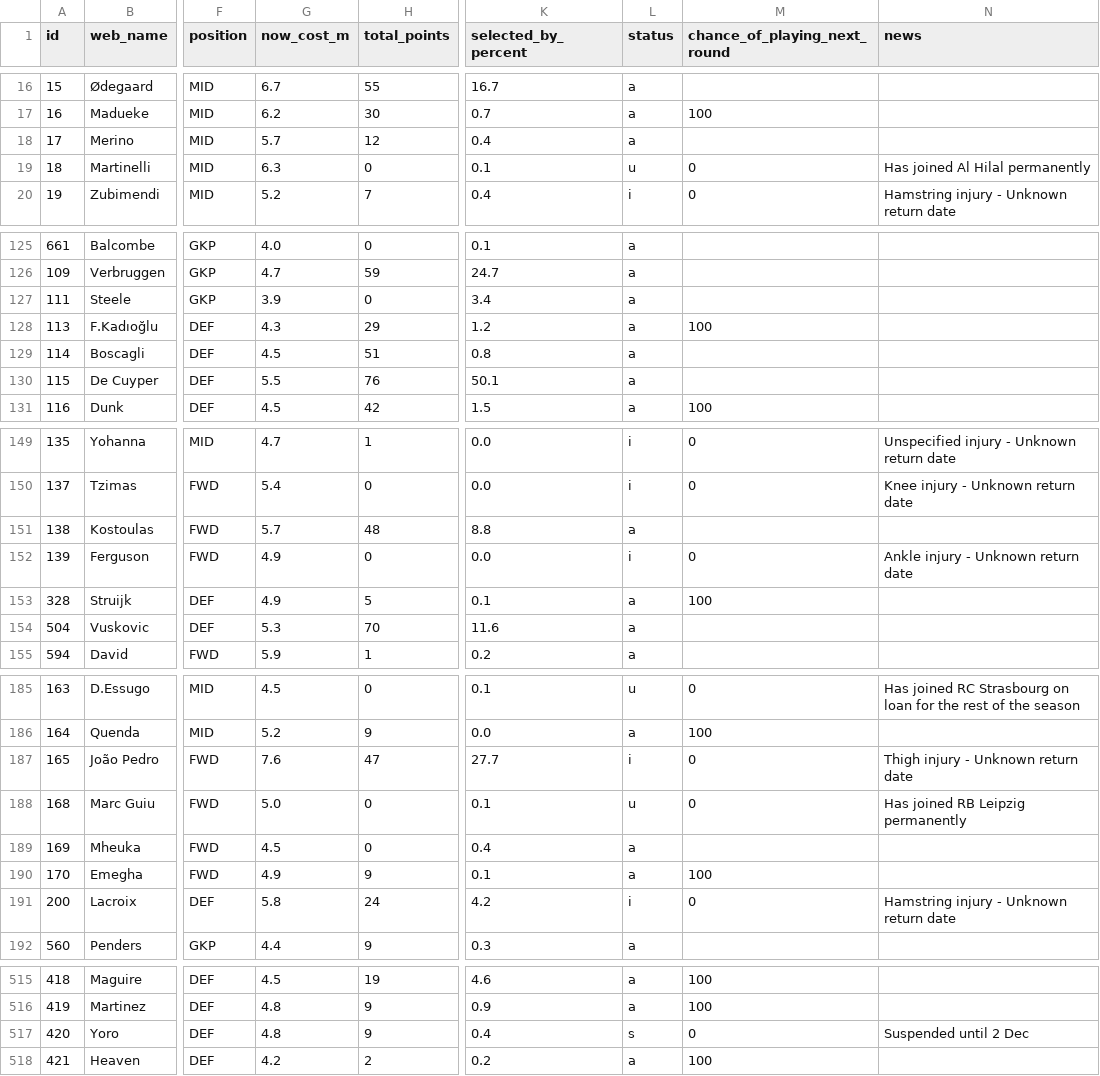
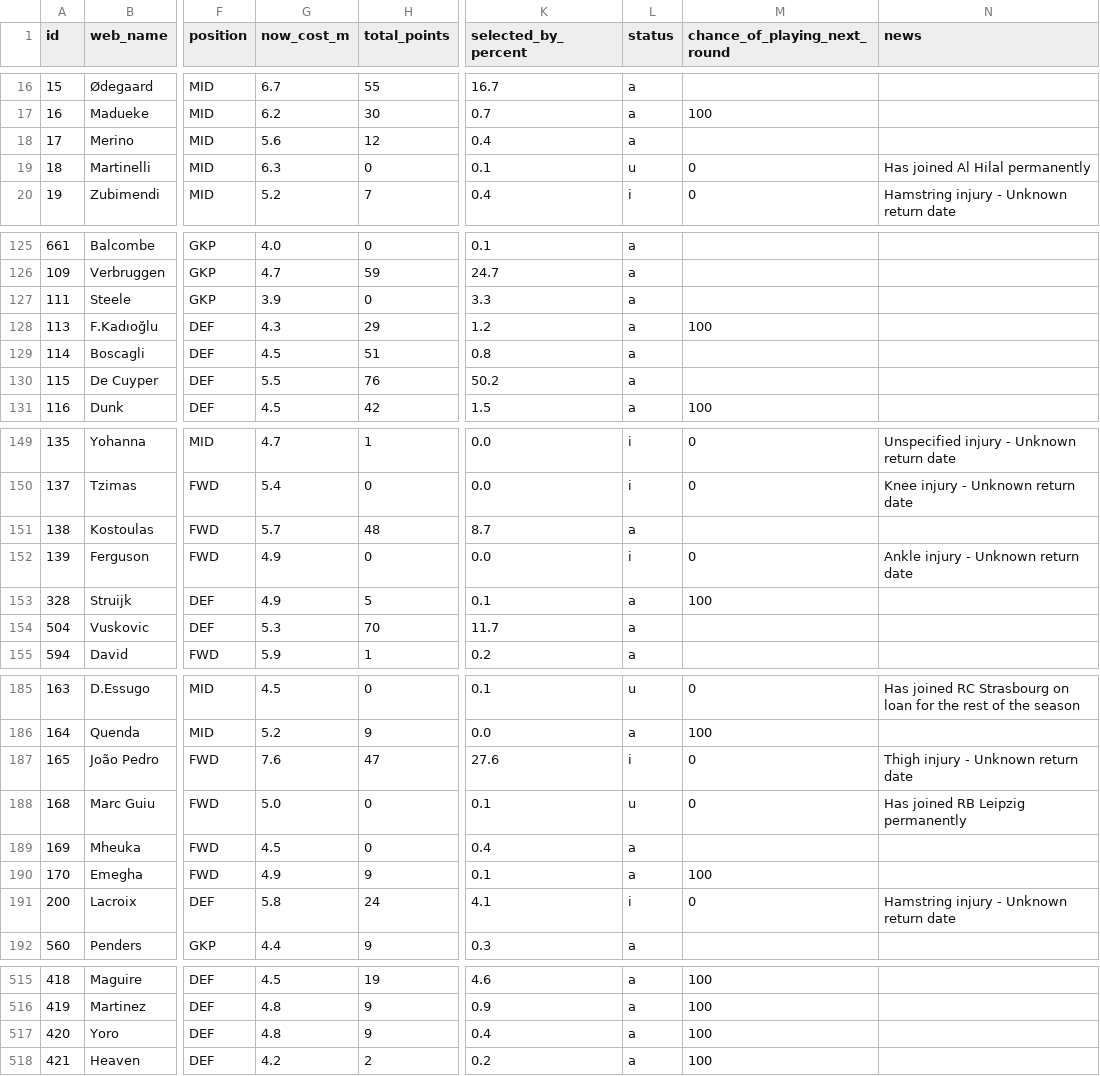
Before and after one commit to vagabondsscrapbook/fpl_data, a CSV file: players.csv, drawn as a sheet; only a part is shown, gaps mark what is left out; the diff covers the shown part only; the diff names each change by its address in the sheet, - before the commit and + after, or states it on an @@ line.

```diff
--- a/players.csv
+++ b/players.csv
-G18 (now_cost_m): 5.7
+G18 (now_cost_m): 5.6
-K127 (selected_by_percent): 3.4
+K127 (selected_by_percent): 3.3
-K130 (selected_by_percent): 50.1
+K130 (selected_by_percent): 50.2
-K151 (selected_by_percent): 8.8
+K151 (selected_by_percent): 8.7
-K154 (selected_by_percent): 11.6
+K154 (selected_by_percent): 11.7
-K187 (selected_by_percent): 27.7
+K187 (selected_by_percent): 27.6
-K191 (selected_by_percent): 4.2
+K191 (selected_by_percent): 4.1
-L517 (status): s
+L517 (status): a
-M517 (chance_of_playing_next_round): 0
+M517 (chance_of_playing_next_round): 100
-N517 (news): Suspended until 2 Dec
+N517 (news): (empty)
```
Also changed, not shown: 37 edited cells elsewhere in this file, news_log.csv, players_extra.csv, 1 other file.
